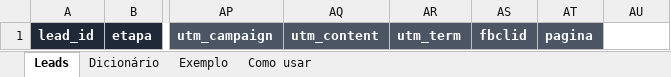
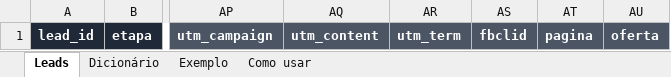
Before and after one commit to DEVFEX00/genio-oculto, an Excel workbook: docs/planilha-leads.xlsx, sheet Leads, drawn as a sheet; only a part is shown, gaps mark what is left out; values as stored, in another font and other column widths than the file's, no borders; the diff names each change by its address in the sheet, - before the commit and + after, or states it on an @@ line.

```diff
--- a/docs/planilha-leads.xlsx (sheet Leads)
+++ b/docs/planilha-leads.xlsx (sheet Leads)
-AU1: (empty)
+AU1: oferta
-AU1 fill: none
+AU1 fill: #4B5563
```
Also changed, not shown: sheet Dicionário, sheet Como usar, sheet Exemplo, 3 other files.
